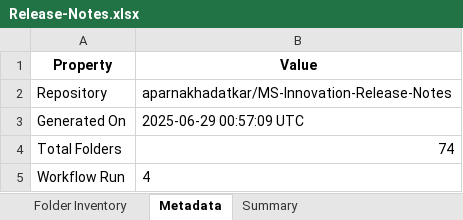
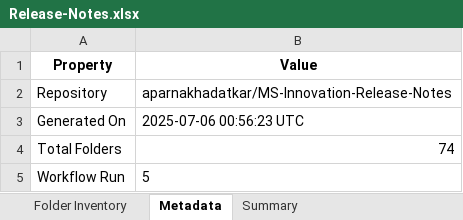
Before and after one commit to aparnakhadatkar/MS-Innovation-Release-Notes, an Excel workbook: Release-Notes.xlsx, sheet Metadata, drawn as a sheet; values as stored, in another font and other column widths than the file's, no borders; the diff names each change by its address in the sheet, - before the commit and + after, or states it on an @@ line.

```diff
--- a/Release-Notes.xlsx (sheet Metadata)
+++ b/Release-Notes.xlsx (sheet Metadata)
-B3 (Value): 2025-06-29 00:57:09 UTC
+B3 (Value): 2025-07-06 00:56:23 UTC
-B5 (Value): 4
+B5 (Value): 5
```
